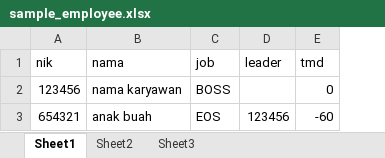
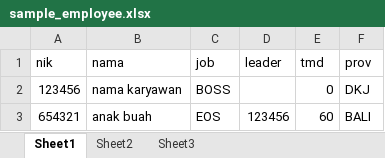
Before and after one commit to duwilaja/nimnas, an Excel workbook: sample_employee.xlsx, sheet Sheet1, drawn as a sheet; values as stored, in another font and other column widths than the file's, no borders; the diff names each change by its address in the sheet, - before the commit and + after, or states it on an @@ line.

```diff
--- a/sample_employee.xlsx (sheet Sheet1)
+++ b/sample_employee.xlsx (sheet Sheet1)
+column F (prov), rows 2-3: DKJ | BALI
-E3 (tmd): -60
+E3 (tmd): 60
```
Also changed, not shown: 5 other files.
